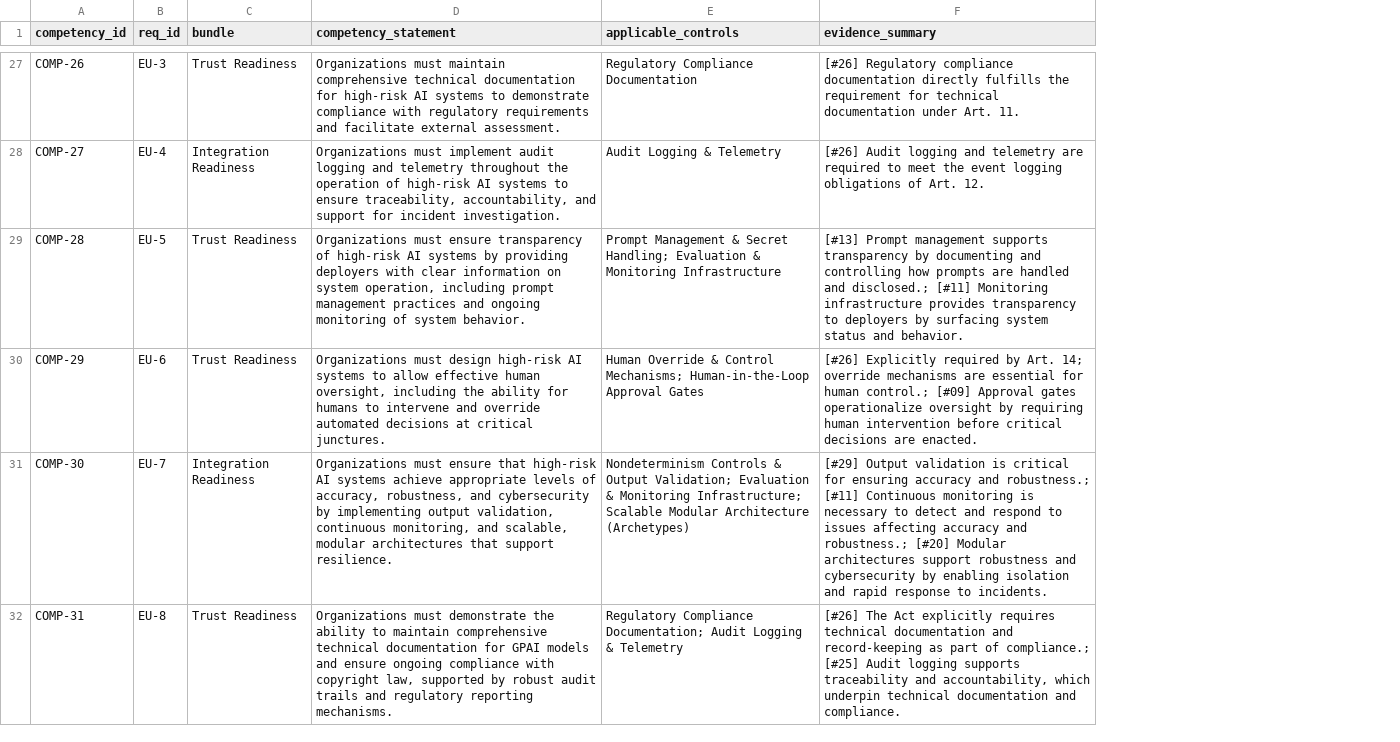
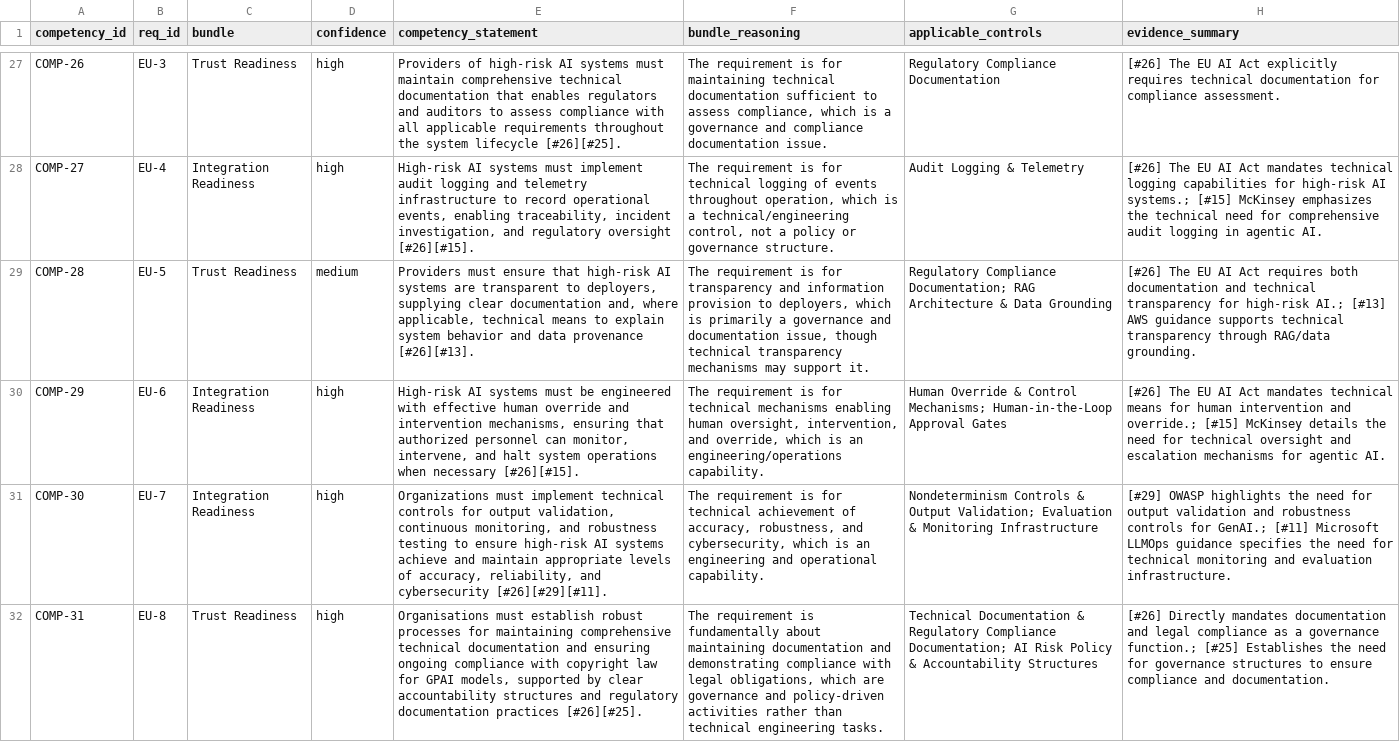
Before and after one commit to carlosdenner/amcis-2026-strategic-ai-orientation, a CSV file: analysis/output/enriched/step2_competency_statements.csv, drawn as a sheet; only a part is shown, gaps mark what is left out; addresses are those after the commit; the diff covers the shown part only; the diff names each change by its address in the sheet, - before the commit and + after, or states it on an @@ line.

Commit message:
Pipeline v2: full redesign with PDF extraction, prompt engineering, claim validation
Major changes:
- PDF extraction via PyMuPDF (12 new sources now readable)
- Source quality scoring + 30% allocation cap
- Step 1: tri-theory spine (DMC + Role Theory + Governance-as-Capability),
  McKinsey scaling constraints, evidence strength rubric, discriminant validity,
  candidate metrics, source type triangulation, observable practices
- Step 2: bundle classification criteria, confidence scoring, chain-of-thought
- Step 3: reframed as incident validation + coverage mapping, harm type
  classification (8 categories), failure mode rubric, coverage map CSV + MD
- Step 4: citation discipline, devil's advocate, confidence scoring,
  McKinsey constraints context
- Step 5 (NEW): adversarial claim validation + cross-step consistency checks
- Aligned to Goal.txt (5 gaps fixed) and Planning doc (4 gaps fixed)

Pipeline run: 28 API calls, 437K prompt tokens, .62, 673s
Outputs: 18 enriched artifacts, 11 sub-competencies, 42 crosswalk entries,
52 incidents coded, 12/16 coverage validated, 5 propositions grounded,
13 validation issues identified

```diff
--- a/analysis/output/enriched/step2_competency_statements.csv
+++ b/analysis/output/enriched/step2_competency_statements.csv
+column D (confidence), rows 27-32: high | high | medium | high | high | high
+column F (bundle_reasoning), rows 27-32: The requirement is for maintaining technical documentation sufficient to assess compliance, which is a governance and compliance documentation issue. | The requirement is for technical logging of events throughout operation, which is a technical/engineering control, not a policy or governance structure. | The requirement is for transparency and information provision to deployers, which is primarily a governance and documentation issue, though technical transparency mechanisms may support it. | The requirement is for technical mechanisms enabling human oversight, intervention, and override, which is an engineering/operations capability. | The requirement is for technical achievement of accuracy, robustness, and cybersecurity, which is an engineering and operational capability. | The requirement is fundamentally about maintaining documentation and demonstrating compliance with legal obligations, which are governance and policy-driven activities rather than technical engineering tasks.
-E27 (competency_statement): Organizations must maintain comprehensive technical documentation for high-risk AI systems to demonstrate compliance with regulatory requirements and facilitate external assessment.
+E27 (competency_statement): Providers of high-risk AI systems must maintain comprehensive technical documentation that enables regulators and auditors to assess compliance with all applicable requirements throughout the system lifecycle [#26][#25].
-H27 (evidence_summary): [#26] Regulatory compliance documentation directly fulfills the requirement for technical documentation under Art. 11.
+H27 (evidence_summary): [#26] The EU AI Act explicitly requires technical documentation for compliance assessment.
-E28 (competency_statement): Organizations must implement audit logging and telemetry throughout the operation of high-risk AI systems to ensure traceability, accountability, and support for incident investigation.
+E28 (competency_statement): High-risk AI systems must implement audit logging and telemetry infrastructure to record operational events, enabling traceability, incident investigation, and regulatory oversight [#26][#15].
-H28 (evidence_summary): [#26] Audit logging and telemetry are required to meet the event logging obligations of Art. 12.
+H28 (evidence_summary): [#26] The EU AI Act mandates technical logging capabilities for high-risk AI systems.; [#15] McKinsey emphasizes the technical need for comprehensive audit logging in agentic AI.
-E29 (competency_statement): Organizations must ensure transparency of high-risk AI systems by providing deployers with clear information on system operation, including prompt management practices and ongoing monitoring of system behavior.
+E29 (competency_statement): Providers must ensure that high-risk AI systems are transparent to deployers, supplying clear documentation and, where applicable, technical means to explain system behavior and data provenance [#26][#13].
-G29 (applicable_controls): Prompt Management & Secret Handling; Evaluation & Monitoring Infrastructure
+G29 (applicable_controls): Regulatory Compliance Documentation; RAG Architecture & Data Grounding
-H29 (evidence_summary): [#13] Prompt management supports transparency by documenting and controlling how prompts are handled and disclosed.; [#11] Monitoring infrastructure provides transparency to deployers by surfacing system status and behavior.
+H29 (evidence_summary): [#26] The EU AI Act requires both documentation and technical transparency for high-risk AI.; [#13] AWS guidance supports technical transparency through RAG/data grounding.
-C30 (bundle): Trust Readiness
+C30 (bundle): Integration Readiness
-E30 (competency_statement): Organizations must design high-risk AI systems to allow effective human oversight, including the ability for humans to intervene and override automated decisions at critical junctures.
+E30 (competency_statement): High-risk AI systems must be engineered with effective human override and intervention mechanisms, ensuring that authorized personnel can monitor, intervene, and halt system operations when necessary [#26][#15].
-H30 (evidence_summary): [#26] Explicitly required by Art. 14; override mechanisms are essential for human control.; [#09] Approval gates operationalize oversight by requiring human intervention before critical decisions are enacted.
+H30 (evidence_summary): [#26] The EU AI Act mandates technical means for human intervention and override.; [#15] McKinsey details the need for technical oversight and escalation mechanisms for agentic AI.
-E31 (competency_statement): Organizations must ensure that high-risk AI systems achieve appropriate levels of accuracy, robustness, and cybersecurity by implementing output validation, continuous monitoring, and scalable, modular architectures that support resilience.
+E31 (competency_statement): Organizations must implement technical controls for output validation, continuous monitoring, and robustness testing to ensure high-risk AI systems achieve and maintain appropriate levels of accuracy, reliability, and cybersecurity [#26][#29][#11].
-G31 (applicable_controls): …& Monitoring Infrastructure; Scalable Modular Architecture (Archetypes)
+G31 (applicable_controls): …& Monitoring Infrastructure
-H31 (evidence_summary): [#29] Output validation is critical for ensuring accuracy and robustness.; [#11] Continuous monitoring is necessary to detect and respond to issues affecting accuracy and robustness.; [#20] Modular architectures support robustness and cybersecurity by enabling isolation and rapid response to incidents.
+H31 (evidence_summary): [#29] OWASP highlights the need for output validation and robustness controls for GenAI.; [#11] Microsoft LLMOps guidance specifies the need for technical monitoring and evaluation infrastructure.
-E32 (competency_statement): Organizations must demonstrate the ability to maintain comprehensive technical documentation for GPAI models and ensure ongoing compliance with copyright law, supported by robust audit trails and regulatory reporting mechanisms.
+E32 (competency_statement): Organisations must establish robust processes for maintaining comprehensive technical documentation and ensuring ongoing compliance with copyright law for GPAI models, supported by clear accountability structures and regulatory documentation practices [#26][#25].
-G32 (applicable_controls): Regulatory Compliance Documentation; Audit Logging & Telemetry
+G32 (applicable_controls): Technical Documentation & Regulatory Compliance Documentation; AI Risk Policy & Accountability Structures
-H32 (evidence_summary): [#26] The Act explicitly requires technical documentation and record-keeping as part of compliance.; [#25] Audit logging supports traceability and accountability, which underpin technical documentation and compliance.
+H32 (evidence_summary): [#26] Directly mandates documentation and legal compliance as a governance function.; [#25] Establishes the need for governance structures to ensure compliance and documentation.
```
Also changed, not shown: 96 edited cells elsewhere in this file, analysis/output/enriched/step1_sub_competencies.csv, analysis/output/enriched/step2_crosswalk_matrix.csv, 22 other files.
